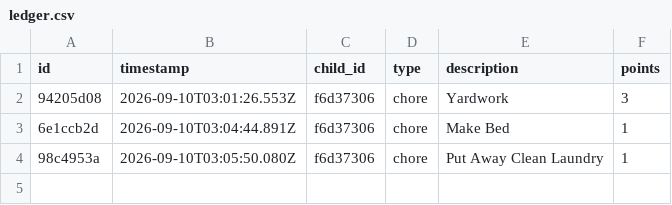
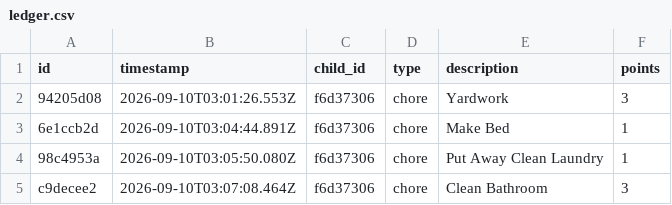
Before and after one commit to ryanbozio/ryanbozio.github.io, a CSV file: docs/data/ledger.csv, drawn as a sheet; the diff names each change by its address in the sheet, - before the commit and + after, or states it on an @@ line.

Commit message:
Log chore: Clean Bathroom

```diff
--- a/docs/data/ledger.csv
+++ b/docs/data/ledger.csv
+row 5: c9decee2 | 2026-09-10T03:07:08.464Z | f6d37306 | chore | Clean Bathroom | 3
```
